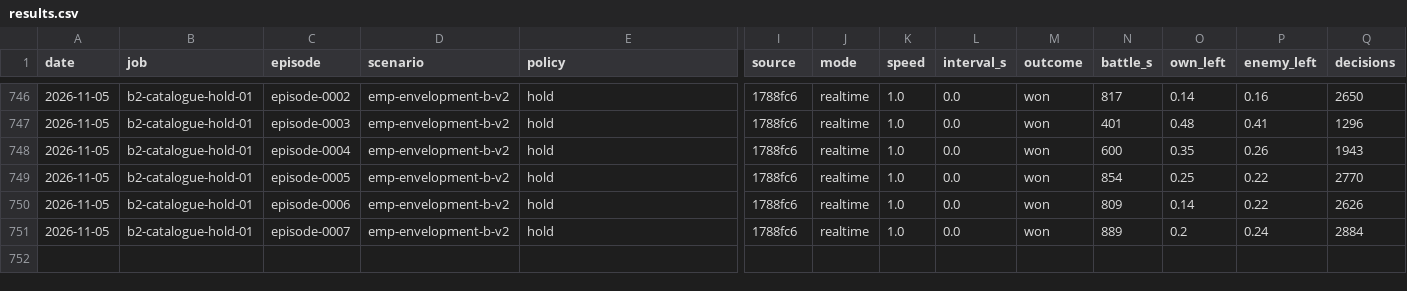
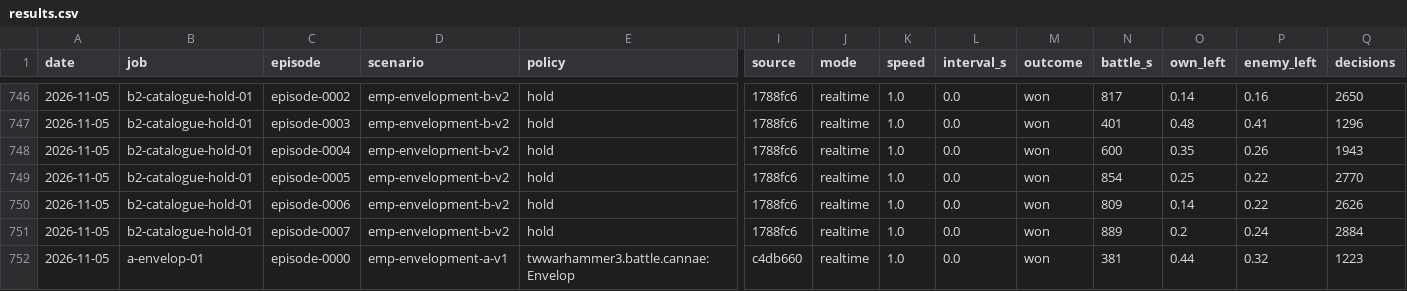
Before and after one commit to nivaldoh/slay_the_spire_ai, a CSV file: docs/twwarhammer3/results.csv, drawn as a sheet; only a part is shown, gaps mark what is left out; rows hold the shown columns only; the diff names each change by its address in the sheet, - before the commit and + after, or states it on an @@ line.

Commit message:
Move Cannae cavalry outward before its rear sweep
Card: runs/cannae-build/card-a-exit-v2.md, not agreed. A1 at c4db660 won,
but both accepted cavalry exits reached no waypoint before routing.
Retain that row/evidence. Keep infantry/target/trigger/force rules fixed.
An exit that map clipping turns inward records no_exit, retaining attack fallback.
Independent reviewer: no findings after clipping fixes; before failures and mutation
probes retained. Live v2 effects, useful envelopment and readiness remain unverified.

revision  c4db660 on cannae-build
tree      dirty: 6 changed, 0 untracked
result    PASSED: Ruff clean; 3056 passed, 70 skipped in 109.81s (0:01:49)
skipped   40 could not import 'torch'; 6 Set SPIRE_EVIDENCE_ROOT to verify original local ...; 4 needs the saved siege check evidence in runs/ (local only); 4 the recorded template jobs are absent; 3 Original traces are local artifacts; set ...; 3 Set SPIRE_EVIDENCE_ROOT to verify original inventory ...; 2 set GAMEAI_TEST_WINDOWS=1 on WSL to test actual Windows ...; 2 checkpoint-check-20261025c evidence absent; 1 Local original-engine evidence is not shipped in Git; 1 set GAMEAI_TEST_WINDOWS=1 on WSL to test file sharing ...; 1 local original-engine evidence absent; 1 needs the saved step-run evidence in runs/ (local only); 1 the stored synthetic v1 task set is absent; 1 set GAMEAI_TEST_WINDOWS=1 on WSL to test the runtime ...
log       runs/checks/20261105-053650-c4db660-1739818.log

```diff
--- a/docs/twwarhammer3/results.csv
+++ b/docs/twwarhammer3/results.csv
+row 752: 2026-11-05 | a-envelop-01 | episode-0000 | emp-envelopment-a-v1 | twwarhammer3.battle.cannae:Envelop | c4db660 | realtime | 1.0 | 0.0 | won | 381 | 0.44 | 0.32 | 1223
```
Also changed, not shown: 5 other files.
